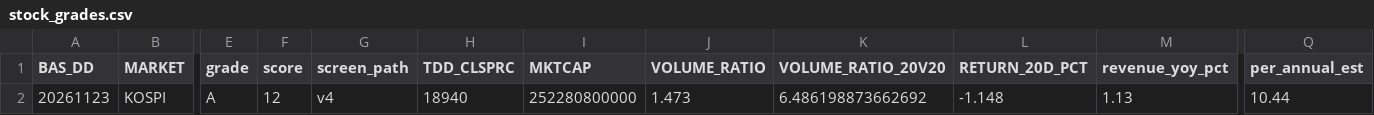
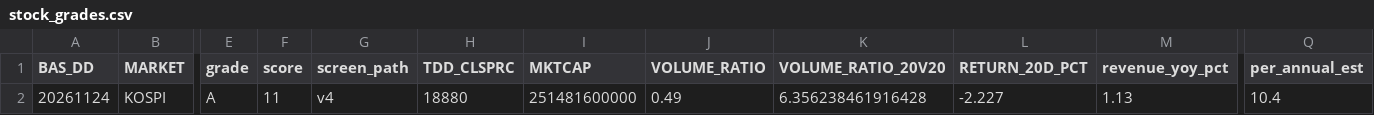
Before and after one commit to cks3210-spec/KRX-Public-Test, a CSV file: data/stock_grades.csv, drawn as a sheet; only a part is shown, gaps mark what is left out; the diff names each change by its address in the sheet, - before the commit and + after, or states it on an @@ line.

```diff
--- a/data/stock_grades.csv
+++ b/data/stock_grades.csv
-A2 (BAS_DD): 20261123
+A2 (BAS_DD): 20261124
-F2 (score): 12
+F2 (score): 11
-H2 (TDD_CLSPRC): 18940
+H2 (TDD_CLSPRC): 18880
-I2 (MKTCAP): 252280800000
+I2 (MKTCAP): 251481600000
-J2 (VOLUME_RATIO): 1.473
+J2 (VOLUME_RATIO): 0.49
-K2 (VOLUME_RATIO_20V20): 6.486198873662692
+K2 (VOLUME_RATIO_20V20): 6.356238461916428
-L2 (RETURN_20D_PCT): -1.148
+L2 (RETURN_20D_PCT): -2.227
-Q2 (per_annual_est): 10.44
+Q2 (per_annual_est): 10.4
```
Also changed, not shown: data/daily_indicators.csv, data/fundamentals.csv, 7 other files.
